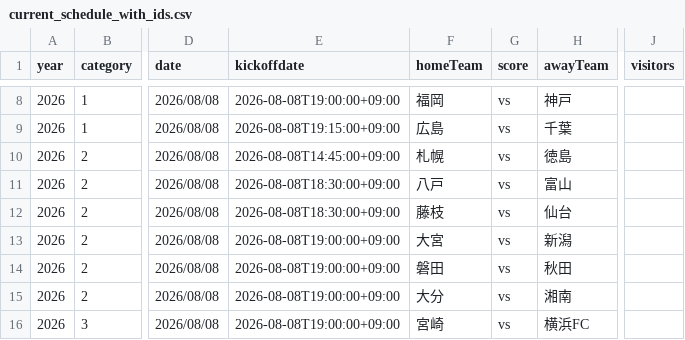
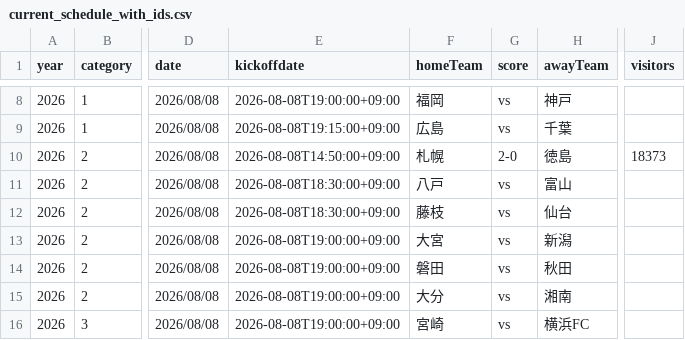
Before and after one commit to k-addtimes/jleague_open_data, a CSV file: processed/current_schedule_with_ids.csv, drawn as a sheet; only a part is shown, gaps mark what is left out; the diff names each change by its address in the sheet, - before the commit and + after, or states it on an @@ line.

```diff
--- a/processed/current_schedule_with_ids.csv
+++ b/processed/current_schedule_with_ids.csv
-E10 (kickoffdate): 2026-08-08T14:45:00+09:00
+E10 (kickoffdate): 2026-08-08T14:50:00+09:00
-G10 (score): vs
+G10 (score): 2-0
-J10 (visitors): (empty)
+J10 (visitors): 18373
```
